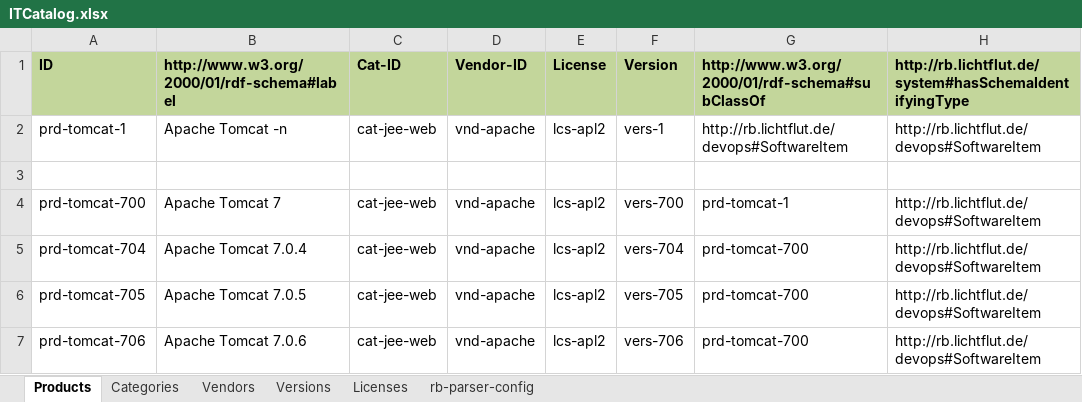
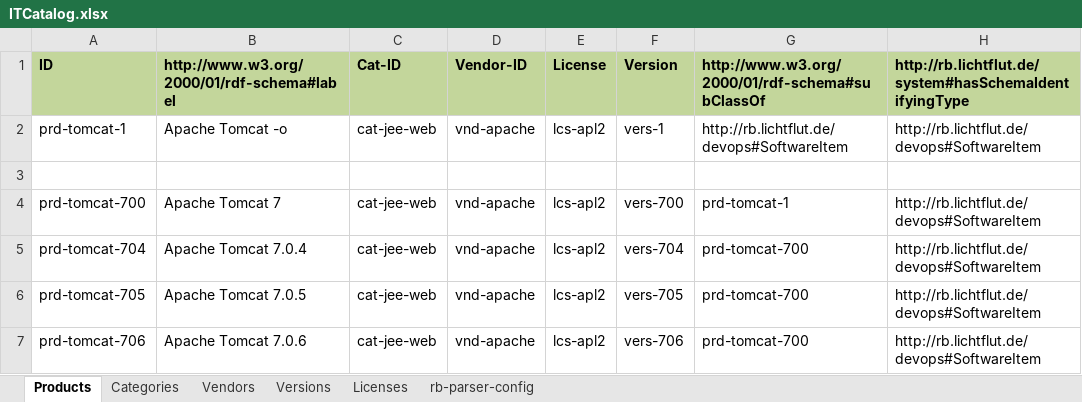
Before and after one commit to lichtflut/resource-hub, an Excel workbook: tools/src/main/resources/ITCatalog.xlsx, sheet Products, drawn as a sheet; only a part is shown; values as stored, in another font and other column widths than the file's, no borders; the diff names each change by its address in the sheet, - before the commit and + after, or states it on an @@ line.

```diff
--- a/tools/src/main/resources/ITCatalog.xlsx (sheet Products)
+++ b/tools/src/main/resources/ITCatalog.xlsx (sheet Products)
-B2: Apache Tomcat -n
+B2: Apache Tomcat -o
```
Also changed, not shown: sheet Vendors, sheet rb-parser-config, 6 other files.
